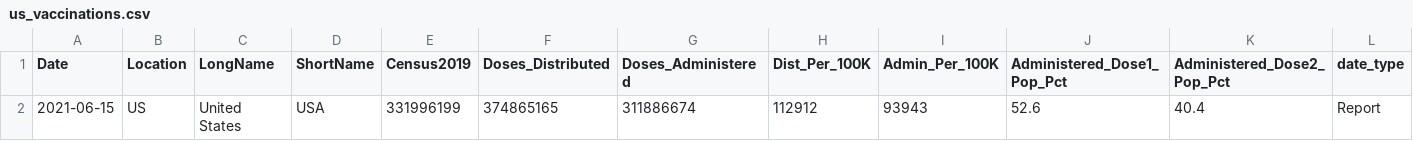
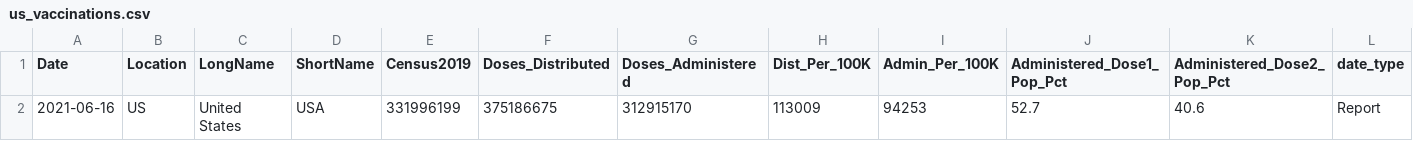
Before and after one commit to ajjitn/covid-vaccines-scraping, a CSV file: data/current/us_vaccinations.csv, drawn as a sheet; only a part is shown; removed rows and columns are numbered as before the commit, all else as after; rows hold the shown columns only; the diff names each change by its address in the sheet, - before the commit and + after, or states it on an @@ line.

```diff
--- a/data/current/us_vaccinations.csv
+++ b/data/current/us_vaccinations.csv
-row 2: 2021-06-15 | US | United States | USA | 331996199 | 374865165 | 311886674 | 112912 | 93943 | 52.6 | 40.4 | Report
+row 2: 2021-06-16 | US | United States | USA | 331996199 | 375186675 | 312915170 | 113009 | 94253 | 52.7 | 40.6 | Report
```
Also changed, not shown: data/current/state_vaccinations.csv.
